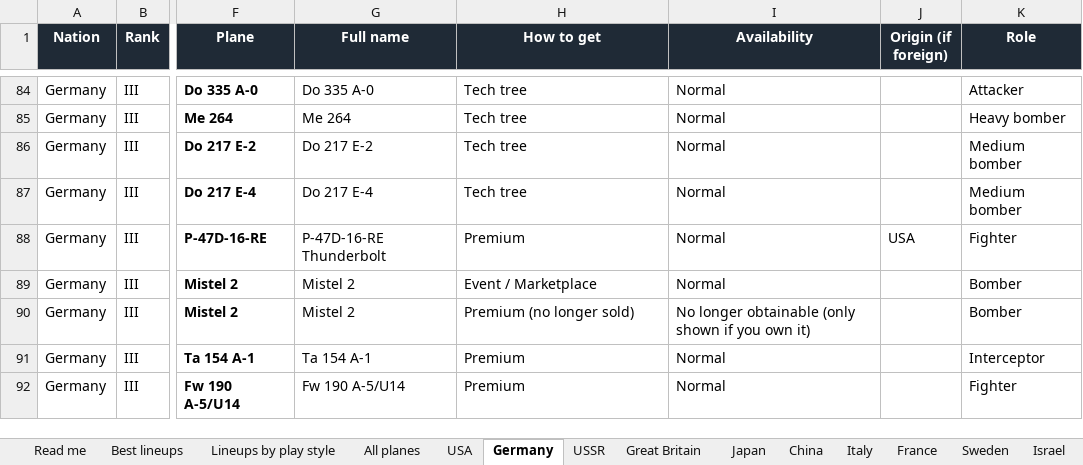
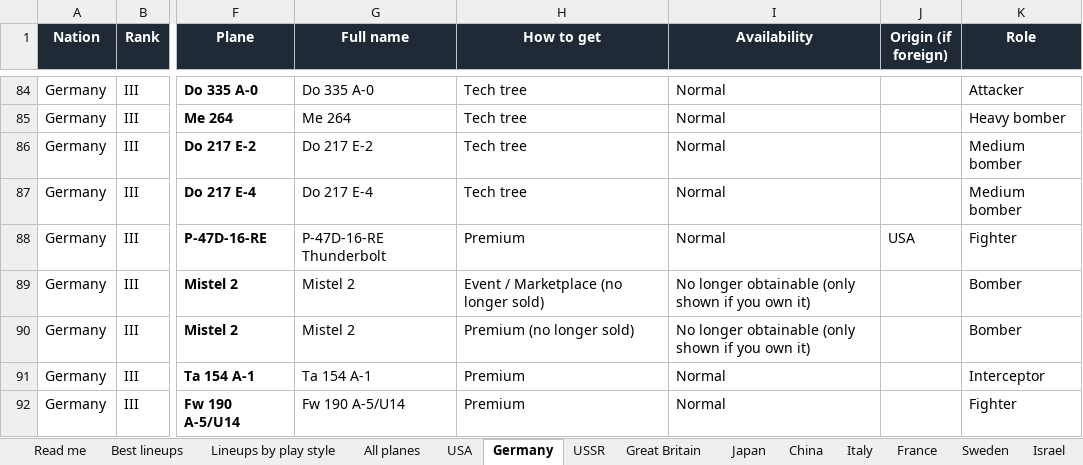
Before and after one commit to allentj14/prop-hangar, an Excel workbook: data/War Thunder Prop Planes.xlsx, sheet Germany, drawn as a sheet; only a part is shown, gaps mark what is left out; values as stored, in another font and other column widths than the file's, no borders; the diff names each change by its address in the sheet, - before the commit and + after, or states it on an @@ line.

```diff
--- a/data/War Thunder Prop Planes.xlsx (sheet Germany)
+++ b/data/War Thunder Prop Planes.xlsx (sheet Germany)
-H89 (How to get): Event / Marketplace
+H89 (How to get): Event / Marketplace (no longer sold)
-I89 (Availability): Normal
+I89 (Availability): No longer obtainable (only shown if you own it)
```
Also changed, not shown: sheet All planes, 2 other files.
